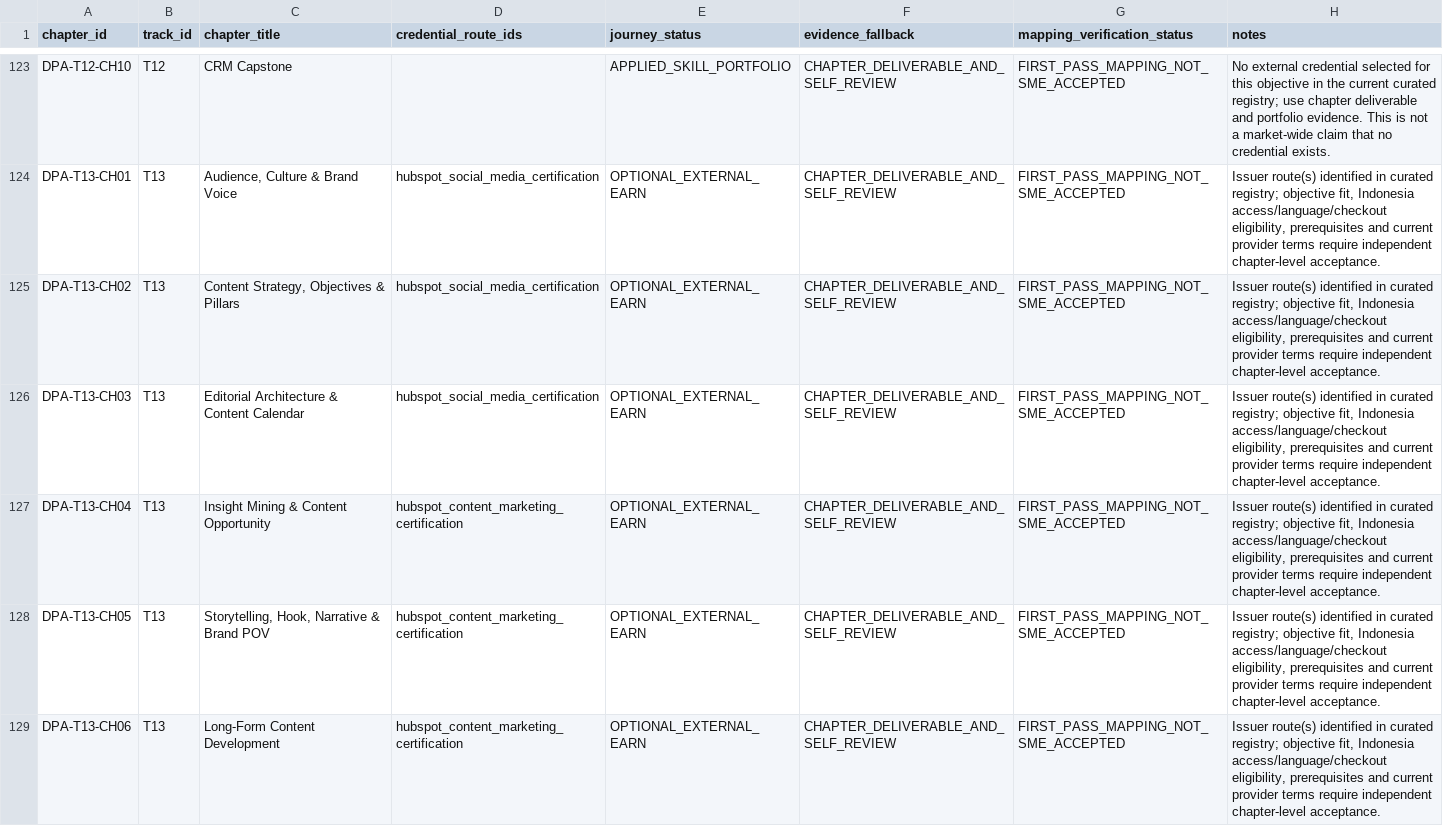
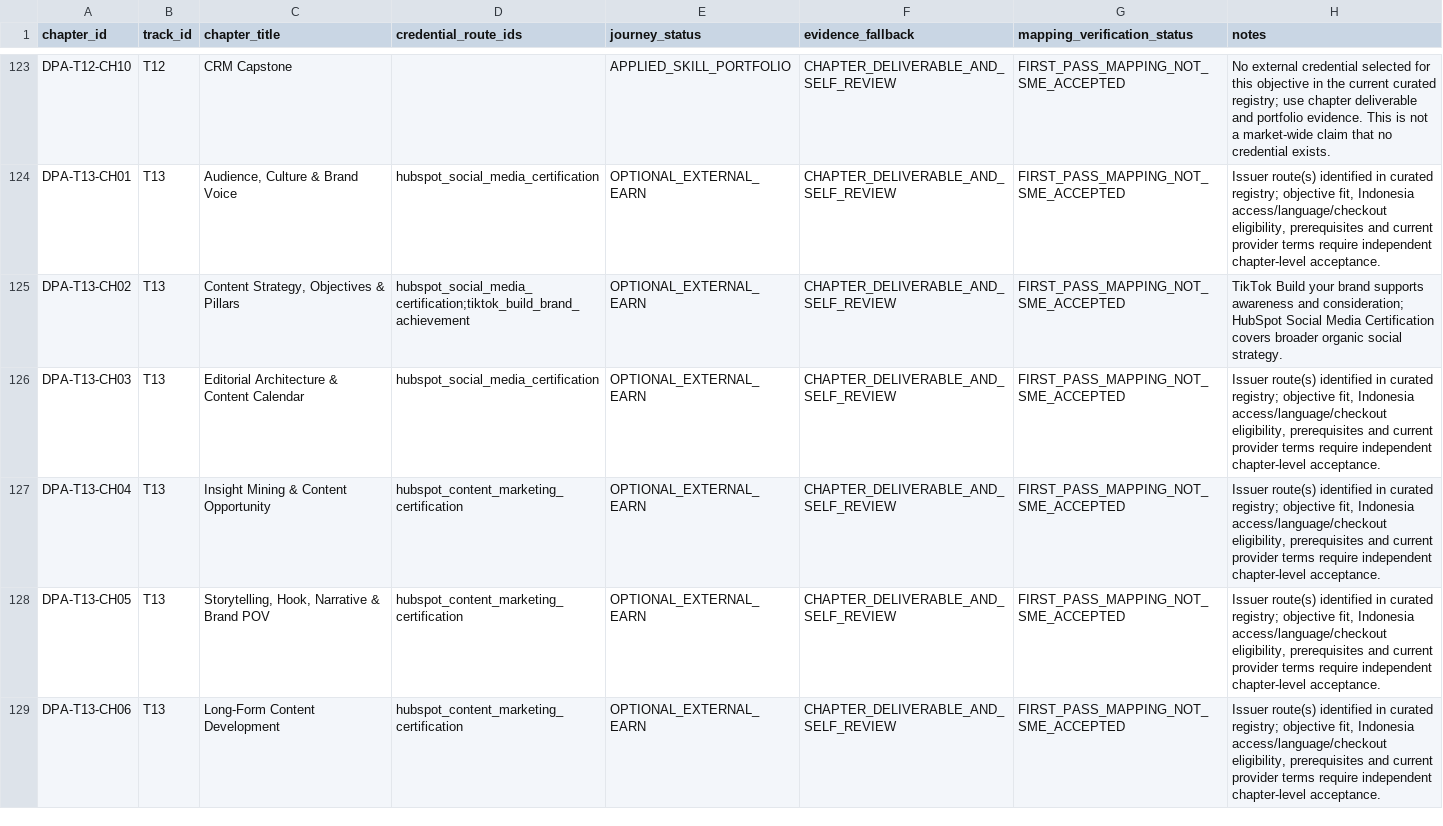
Before and after one commit to putratryarga/putratryarga-dpa, a CSV file: docs/credential-route-mapping-register.csv, drawn as a sheet; only a part is shown, gaps mark what is left out; the diff covers the shown part only.

Commit message:
Integrate verified Meta and TikTok completion credentials

```diff
--- a/docs/credential-route-mapping-register.csv
+++ b/docs/credential-route-mapping-register.csv
@@ -124,3 +124,3 @@ DPA-T12-CH10,T12,CRM Capstone,,APPLIED_SKILL_PORTFOLIO,CHAPTER_DELIVERABLE_AND_S
 DPA-T13-CH01,T13,"Audience, Culture & Brand Voice",hubspot_social_media_certification,OPTIONAL_EXTERNAL_EARN,CHAPTER_DELIVERABLE_AND_SELF_REVIEW,FIRST_PASS_MAPPING_NOT_SME_ACCEPTED,"Issuer route(s) identified in curated registry; objective fit, Indonesia access/language/checkout eligibility, prerequisites and current provider terms require independent chapter-level acceptance."
-DPA-T13-CH02,T13,"Content Strategy, Objectives & Pillars",hubspot_social_media_certification,OPTIONAL_EXTERNAL_EARN,CHAPTER_DELIVERABLE_AND_SELF_REVIEW,FIRST_PASS_MAPPING_NOT_SME_ACCEPTED,"Issuer route(s) identified in curated registry; objective fit, Indonesia access/language/checkout eligibility, prerequisites and current provider terms require independent chapter-level acceptance."
+DPA-T13-CH02,T13,"Content Strategy, Objectives & Pillars",hubspot_social_media_certification;tiktok_build_brand_achievement,OPTIONAL_EXTERNAL_EARN,CHAPTER_DELIVERABLE_AND_SELF_REVIEW,FIRST_PASS_MAPPING_NOT_SME_ACCEPTED,TikTok Build your brand supports awareness and consideration; HubSpot Social Media Certification covers broader organic social strategy.
 DPA-T13-CH03,T13,Editorial Architecture & Content Calendar,hubspot_social_media_certification,OPTIONAL_EXTERNAL_EARN,CHAPTER_DELIVERABLE_AND_SELF_REVIEW,FIRST_PASS_MAPPING_NOT_SME_ACCEPTED,"Issuer route(s) identified in curated registry; objective fit, Indonesia access/language/checkout eligibility, prerequisites and current provider terms require independent chapter-level acceptance."
```
Also changed, not shown: 44 edited cells elsewhere in this file, 5 other files.
